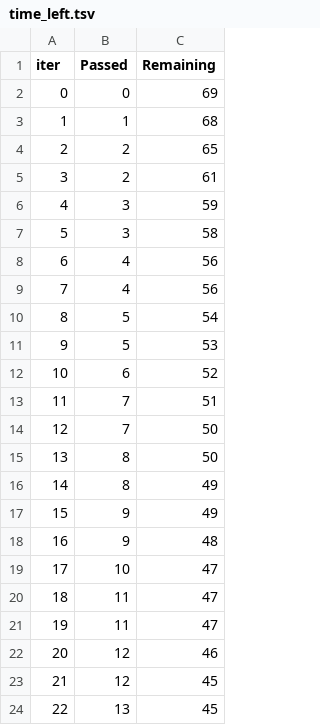
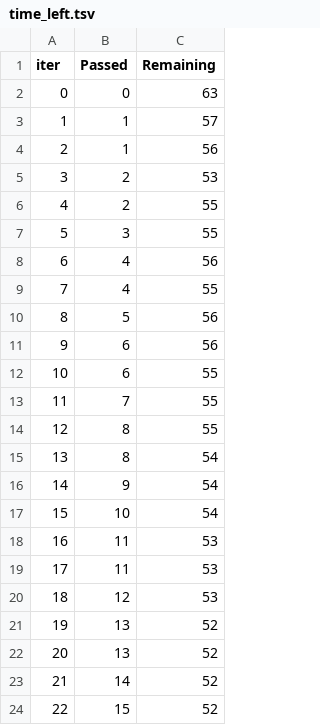
Before and after one commit to ShubhashisPradhan/mlProjectOne, a TSV file: catboost_info/time_left.tsv, drawn as a sheet; only a part is shown; the diff covers the shown part only.

```diff
--- a/catboost_info/time_left.tsv
+++ b/catboost_info/time_left.tsv
@@ -1,24 +1,24 @@
 iter	Passed	Remaining
-0	0	69
-1	1	68
-2	2	65
-3	2	61
-4	3	59
-5	3	58
+0	0	63
+1	1	57
+2	1	56
+3	2	53
+4	2	55
+5	3	55
 6	4	56
-7	4	56
-8	5	54
-9	5	53
-10	6	52
-11	7	51
-12	7	50
-13	8	50
-14	8	49
-15	9	49
-16	9	48
-17	10	47
-18	11	47
-19	11	47
-20	12	46
-21	12	45
-22	13	45
+7	4	55
+8	5	56
+9	6	56
+10	6	55
+11	7	55
+12	8	55
+13	8	54
+14	9	54
+15	10	54
+16	11	53
+17	11	53
+18	12	53
+19	13	52
+20	13	52
+21	14	52
+22	15	52
```
Also changed, not shown: 146 edited cells elsewhere in this file, 9 other files.
